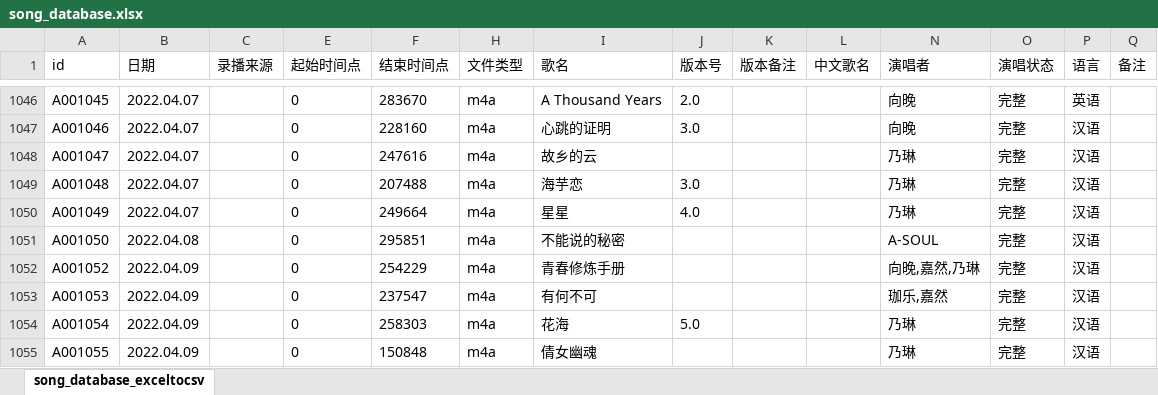
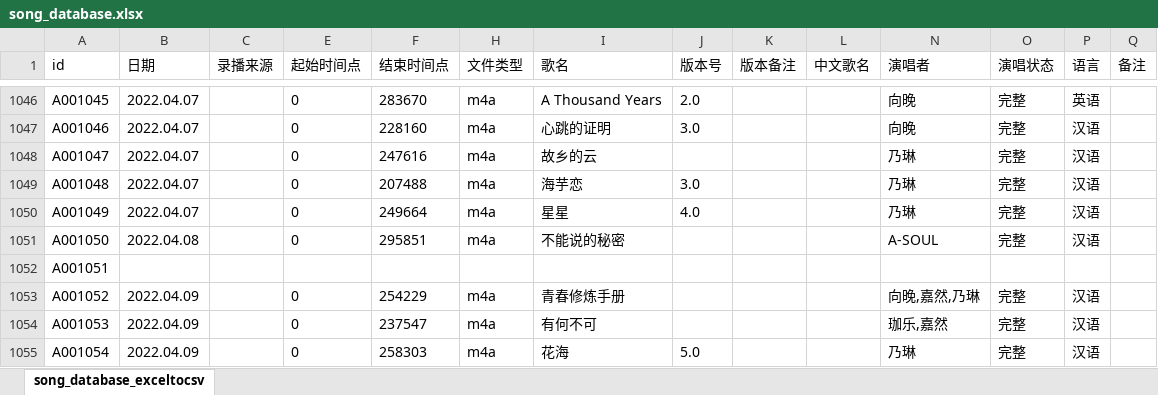
Before and after one commit to VTB-LINK/VTB-STUDIO-DB, an Excel workbook: song_database.xlsx, sheet song_database_exceltocsv, drawn as a sheet; only a part is shown, gaps mark what is left out; the shorter side is filled out with more unchanged rows; values as stored, in another font and other column widths than the file's, no borders; table styles not drawn; rows hold the shown columns only; the diff names each change by its address in the sheet, - before the commit and + after, or states it on an @@ line.

Commit message:
增加了文件格式校验

```diff
--- a/song_database.xlsx (sheet song_database_exceltocsv)
+++ b/song_database.xlsx (sheet song_database_exceltocsv)
+row 1052: A001051
```
